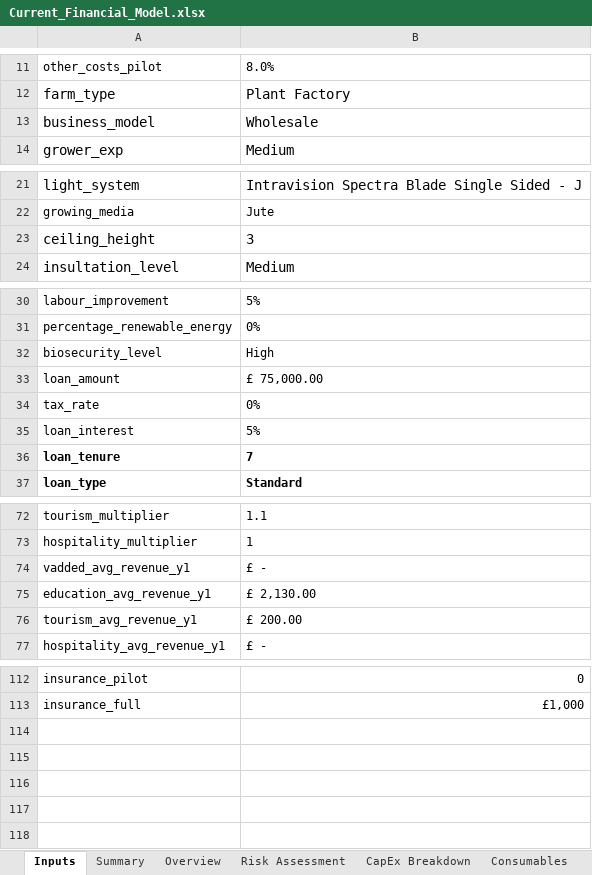
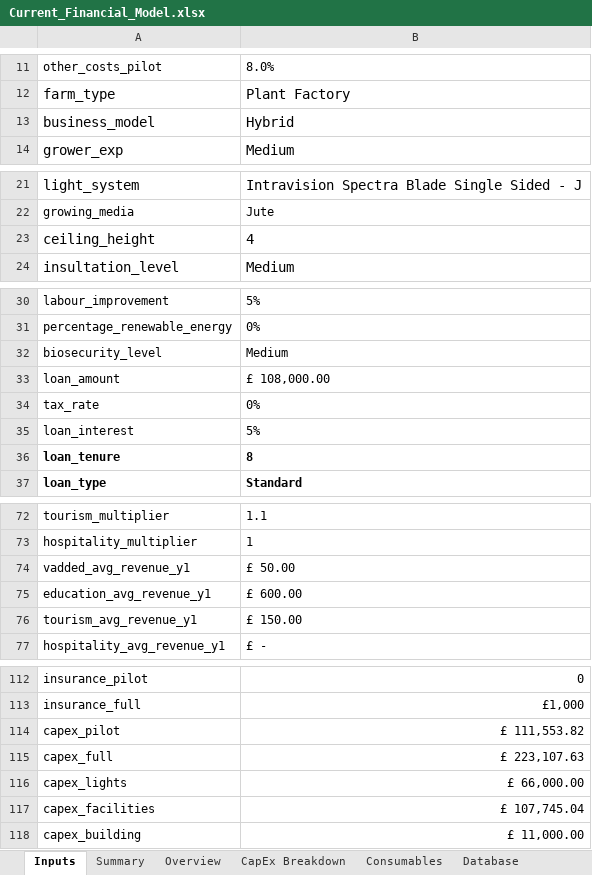
Before and after one commit to GaiaKnowledge/VerticalFarming, an Excel workbook: Current_Financial_Model.xlsx, sheet Inputs, drawn as a sheet; only a part is shown, gaps mark what is left out; values as stored, in another font and other column widths than the file's, no borders; conditional formats not drawn; the diff covers the shown part only; the diff names each change by its address in the sheet, - before the commit and + after, or states it on an @@ line.

```diff
--- a/Current_Financial_Model.xlsx (sheet Inputs)
+++ b/Current_Financial_Model.xlsx (sheet Inputs)
-sheet tab: Risk Assessment
-B13: Wholesale
+B13: Hybrid
-B23: 3
+B23: 4
-B32: High
+B32: Medium
-B33: £ 75,000.00
+B33: £ 108,000.00
-B36: 7
+B36: 8
-B74: £ -
+B74: £ 50.00
-B75: £ 2,130.00
+B75: £ 600.00
-B76: £ 200.00
+B76: £ 150.00
+row 114: capex_pilot | £ 111,553.82
+row 115: capex_full | £ 223,107.63
+row 116: capex_lights | £ 66,000.00
+row 117: capex_facilities | £ 107,745.04
+row 118: capex_building | £ 11,000.00
```
Also changed, not shown: 2 edited cells elsewhere in this sheet, sheet Overview, sheet Summary, sheet CapEx Breakdown, charts or pictures, 7 other files.
